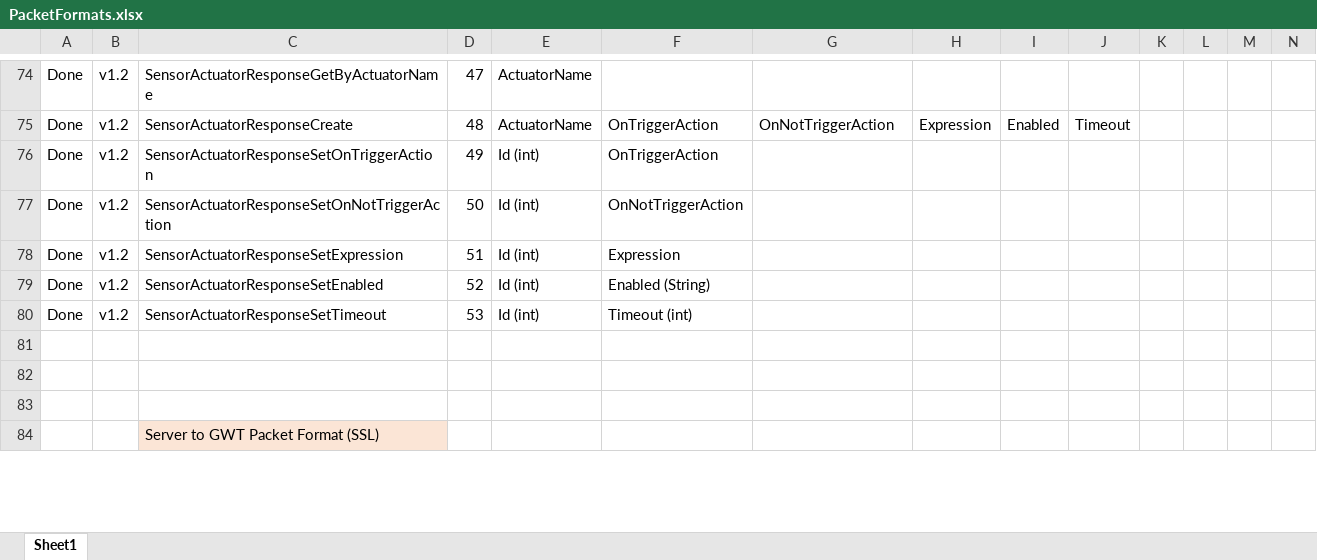
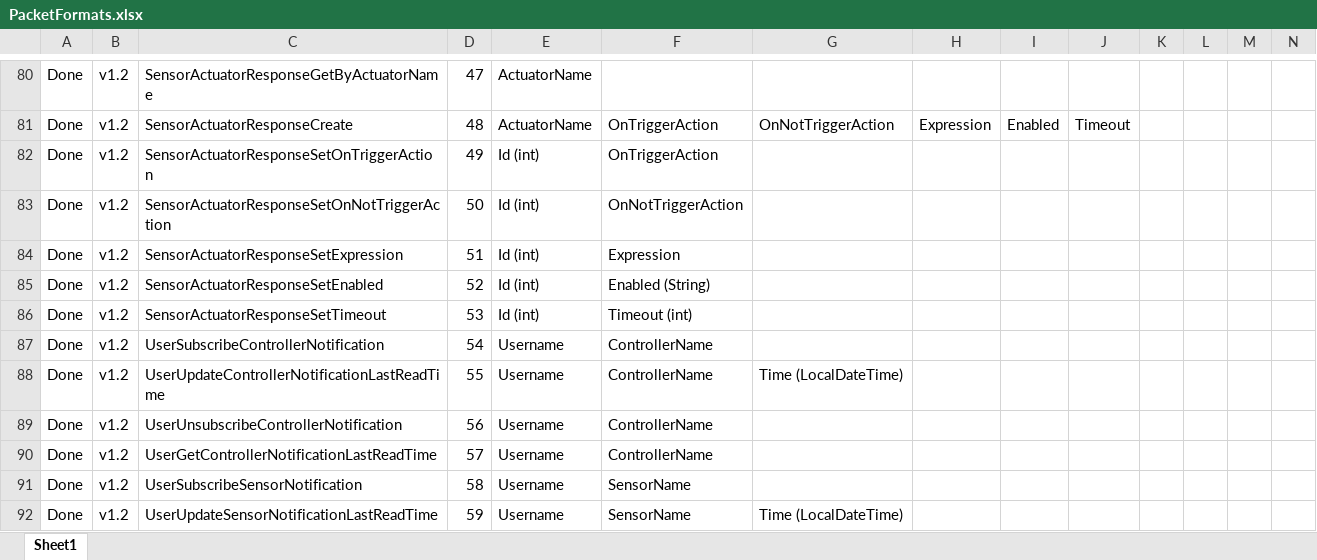
Before and after one commit to kingkingyyk/Chi, an Excel workbook: PacketFormats.xlsx, sheet Sheet1, drawn as a sheet; only a part is shown, gaps mark what is left out; the shorter side is filled out with more unchanged rows; values as stored, in another font and other column widths than the file's, no borders; addresses are those after the commit; rows hold the shown columns only; the diff covers the shown part only; the diff names each change by its address in the sheet, - before the commit and + after, or states it on an @@ line.

Commit message:
Tue 1 Nov 2016 17:56 commit by king
Functionality :
- Actuator actions now programmable
- Added UserSensorNotification table
- Added UserActuatorNotification table
- Added UserControllerNotification table
- Added Packet for UserSensorNotification & UserActuatorNotification
- Added Actuatorevent
- Added Regular & Special Schedule Update fields & Delete
- Actuator toggles now cycles along the possible status list

Improvement :
- Events now deleted when entity gets removed

Issue Fixes :
- Exception thrown on right click actuator when schedule server is not
running

```diff
--- a/PacketFormats.xlsx (sheet Sheet1)
+++ b/PacketFormats.xlsx (sheet Sheet1)
-row 87: (empty)
+row 87: Done | v1.2 | UserSubscribeControllerNotification | 54 | Username | ControllerName
-row 88: (empty)
+row 88: Done | v1.2 | UserUpdateControllerNotificationLastReadTime | 55 | Username | ControllerName | Time (LocalDateTime)
+row 89: Done | v1.2 | UserUnsubscribeControllerNotification | 56 | Username | ControllerName
+row 90: Done | v1.2 | UserGetControllerNotificationLastReadTime | 57 | Username | ControllerName
+row 91: Done | v1.2 | UserSubscribeSensorNotification | 58 | Username | SensorName
+row 92: Done | v1.2 | UserUpdateSensorNotificationLastReadTime | 59 | Username | SensorName | Time (LocalDateTime)
```
Also changed, not shown: 28 added rows, 12 edited cells and cell formats elsewhere in this sheet, 38 other files.
